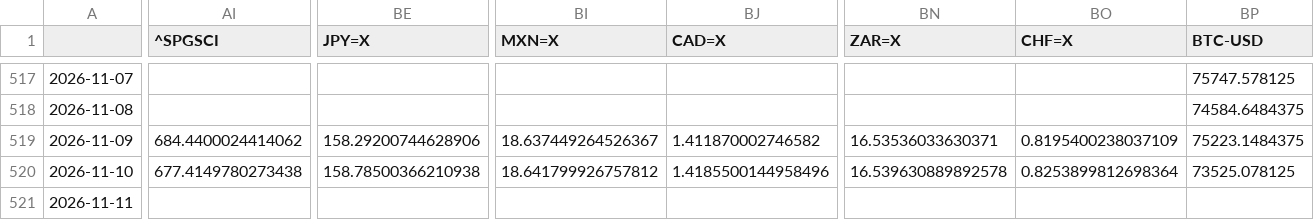
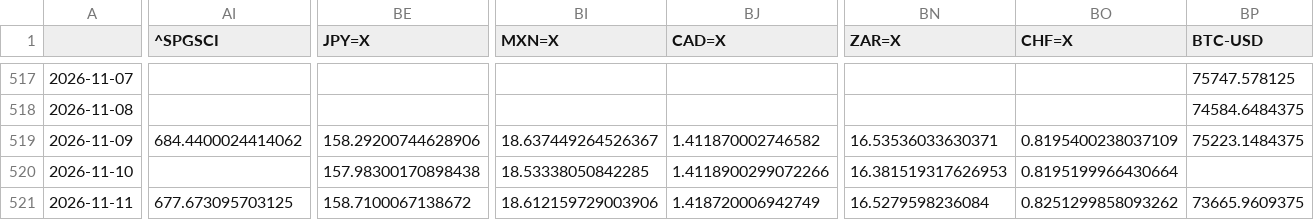
Before and after one commit to BMR-Com/Brazil--trade, a CSV file: data/markets/closes.csv, drawn as a sheet; only a part is shown, gaps mark what is left out; the diff covers the shown part only; the diff names each change by its address in the sheet, - before the commit and + after, or states it on an @@ line.

Commit message:
markets: snapshot 2026-11-10 19:00 ET

```diff
--- a/data/markets/closes.csv
+++ b/data/markets/closes.csv
-AI520 (^SPGSCI): 677.4149780273438
+AI520 (^SPGSCI): (empty)
-BE520 (JPY=X): 158.78500366210938
+BE520 (JPY=X): 157.98300170898438
-BI520 (MXN=X): 18.641799926757812
+BI520 (MXN=X): 18.53338050842285
-BJ520 (CAD=X): 1.4185500144958496
+BJ520 (CAD=X): 1.4118900299072266
-BN520 (ZAR=X): 16.539630889892578
+BN520 (ZAR=X): 16.381519317626953
-BO520 (CHF=X): 0.8253899812698364
+BO520 (CHF=X): 0.8195199966430664
-BP520 (BTC-USD): 73525.078125
+BP520 (BTC-USD): (empty)
-AI521 (^SPGSCI): (empty)
+AI521 (^SPGSCI): 677.673095703125
-BE521 (JPY=X): (empty)
+BE521 (JPY=X): 158.7100067138672
-BI521 (MXN=X): (empty)
+BI521 (MXN=X): 18.612159729003906
-BJ521 (CAD=X): (empty)
+BJ521 (CAD=X): 1.418720006942749
-BN521 (ZAR=X): (empty)
+BN521 (ZAR=X): 16.5279598236084
-BO521 (CHF=X): (empty)
+BO521 (CHF=X): 0.8251299858093262
-BP521 (BTC-USD): (empty)
+BP521 (BTC-USD): 73665.9609375
```
Also changed, not shown: 57 edited cells elsewhere in this file, 3 other files.
